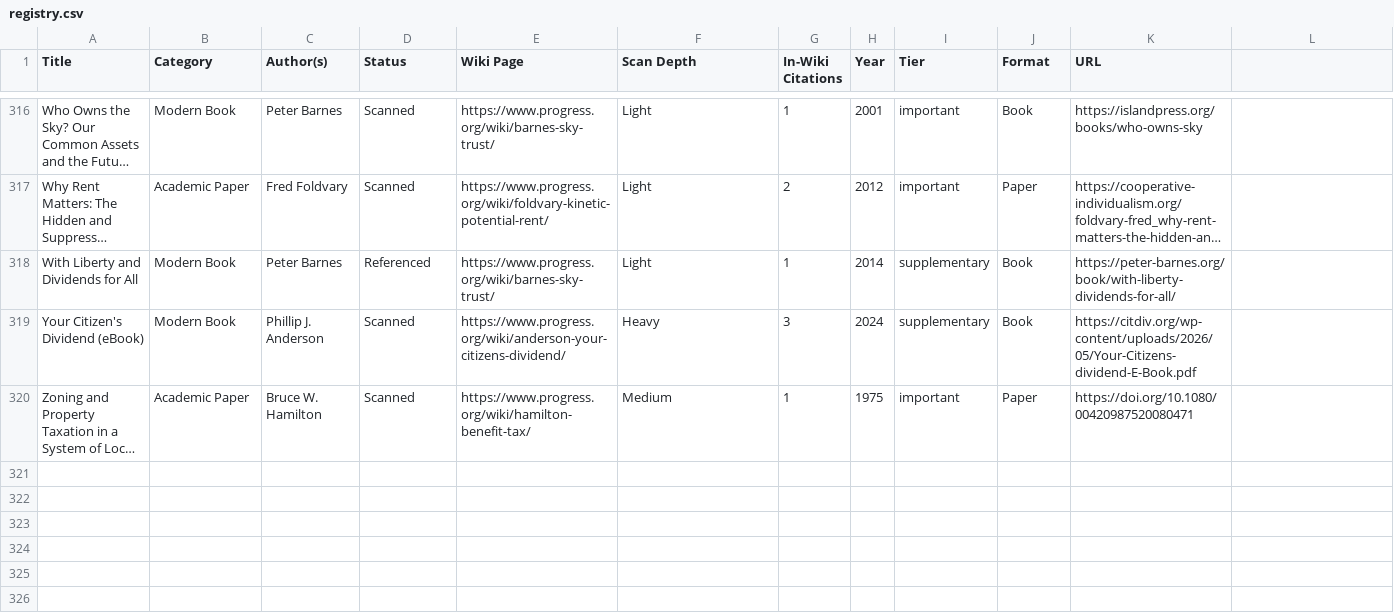
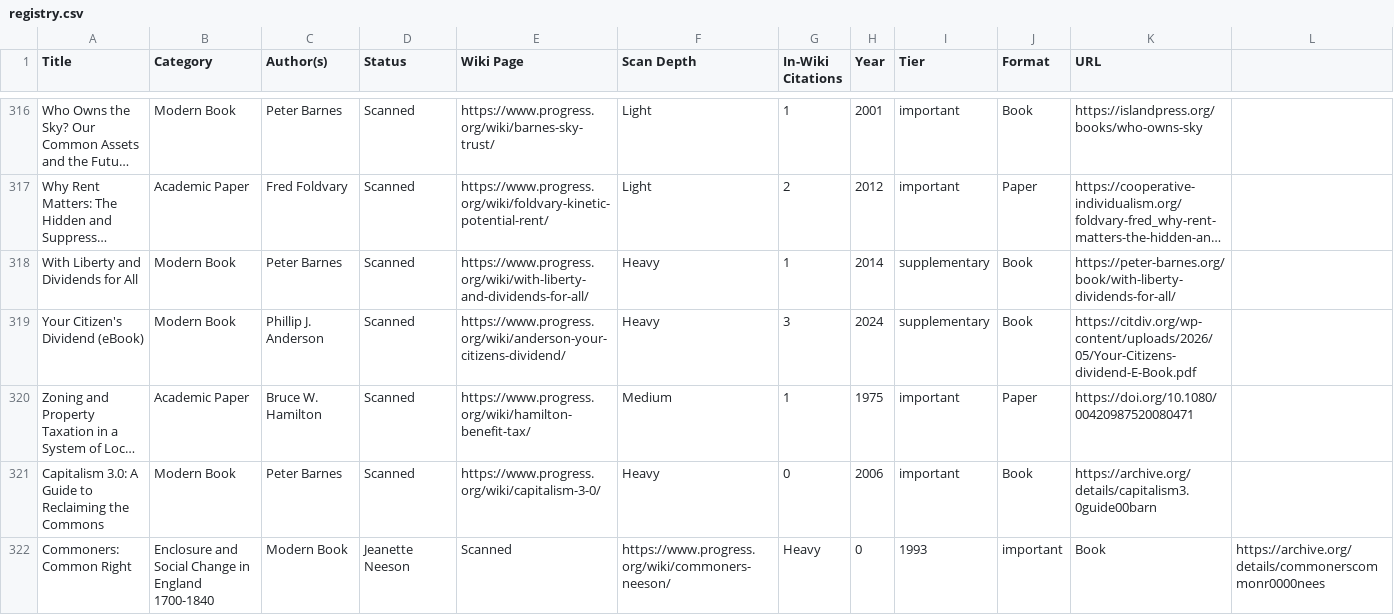
Before and after one commit to floydmari/georgism-wiki, a CSV file: sources/registry.csv, drawn as a sheet; only a part is shown, gaps mark what is left out; long unchanged cells end in …; the diff covers the shown part only; the diff names each change by its address in the sheet, - before the commit and + after, or states it on an @@ line.

Commit message:
content: 17 new book pages + 17 discovery reports + registry update (DEEPEN-SCAN tier:T2 by:hermes)

```diff
--- a/sources/registry.csv
+++ b/sources/registry.csv
-D318 (Status): Referenced
+D318 (Status): Scanned
-E318 (Wiki Page): https://www.progress.org/wiki/barnes-sky-trust/
+E318 (Wiki Page): https://www.progress.org/wiki/with-liberty-and-dividends-for-all/
-F318 (Scan Depth): Light
+F318 (Scan Depth): Heavy
+row 321: Capitalism 3.0: A Guide to Reclaiming the Commons | Modern Book | Peter Barnes | Scanned | https://www.progress.org/wiki/capitalism-3-0/ | Heavy | 0 | 2006 | important | Book | https://archive.org/details/capitalism3.0guide00barn
+row 322: Commoners: Common Right | Enclosure and Social Change in England 1700-1840 | Modern Book | Jeanette Neeson | Scanned | https://www.progress.org/wiki/commoners-neeson/ | Heavy | 0 | 1993 | important | Book | https://archive.org/details/commonerscommonr0000nees
```
Also changed, not shown: 13 added rows and 2 edited cells elsewhere in this file, 35 other files.
